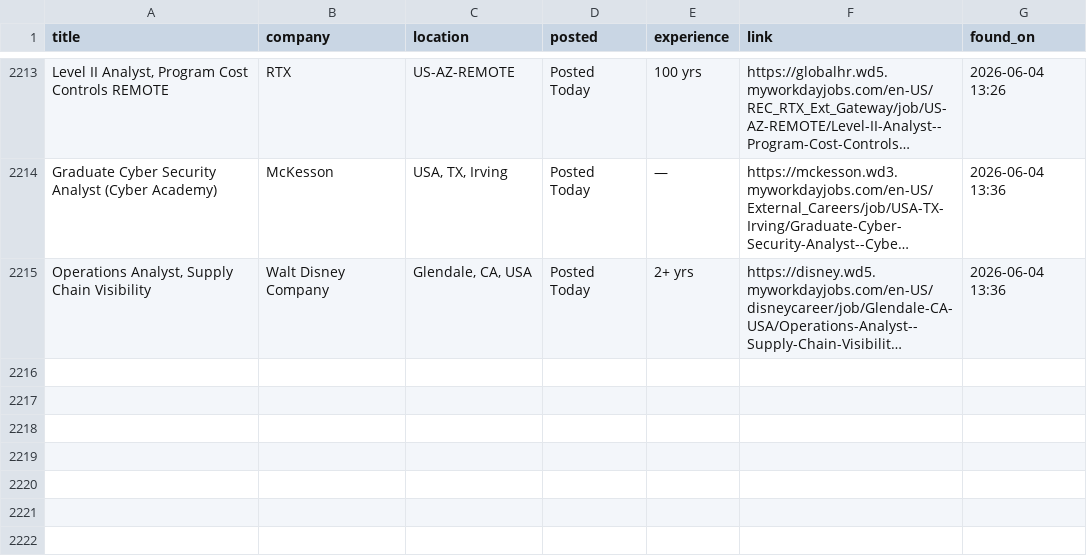
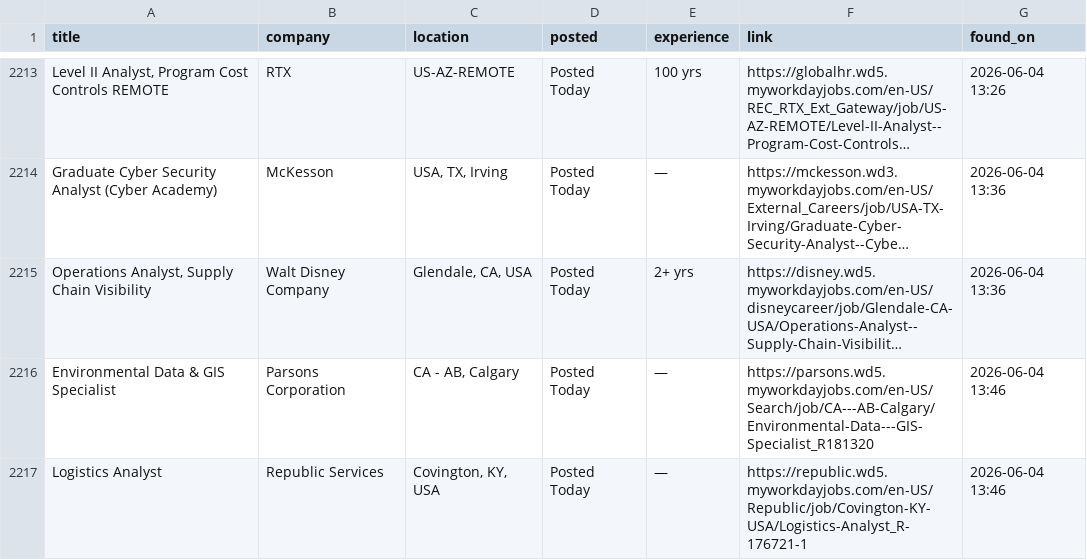
Before and after one commit to OzSpidey/Job_Automation, a CSV file: csv/workday_jobs_all_2.csv, drawn as a sheet; only a part is shown, gaps mark what is left out; long unchanged cells end in …; the diff names each change by its address in the sheet, - before the commit and + after, or states it on an @@ line.

```diff
--- a/csv/workday_jobs_all_2.csv
+++ b/csv/workday_jobs_all_2.csv
+row 2216: Environmental Data & GIS Specialist | Parsons Corporation | CA - AB, Calgary | Posted Today | — | https://parsons.wd5.myworkdayjobs.com/en-US/Search/job/CA---AB-Calgary/Environmental-Data---GIS-Specialist_R181320 | 2026-06-04 13:46
+row 2217: Logistics Analyst | Republic Services | Covington, KY, USA | Posted Today | — | https://republic.wd5.myworkdayjobs.com/en-US/Republic/job/Covington-KY-USA/Logistics-Analyst_R-176721-1 | 2026-06-04 13:46
```
Also changed, not shown: 1 other file.
